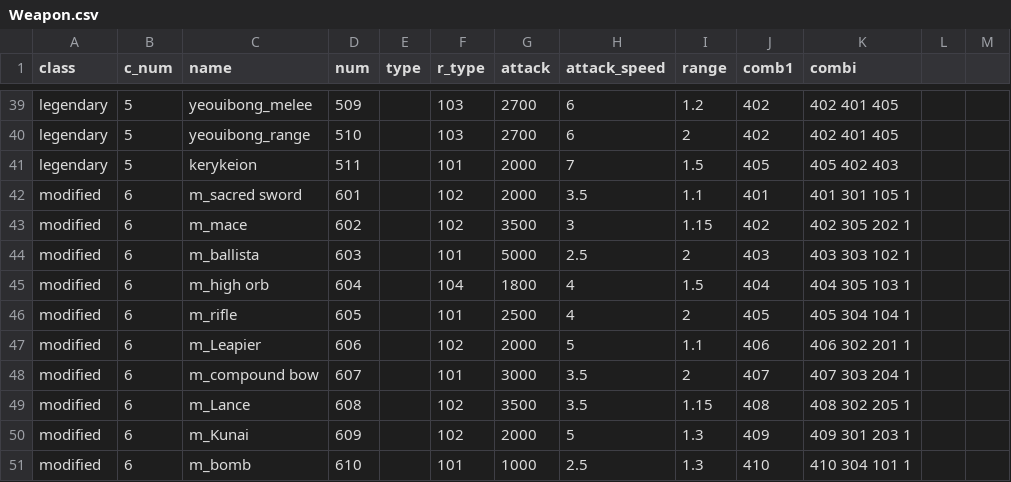
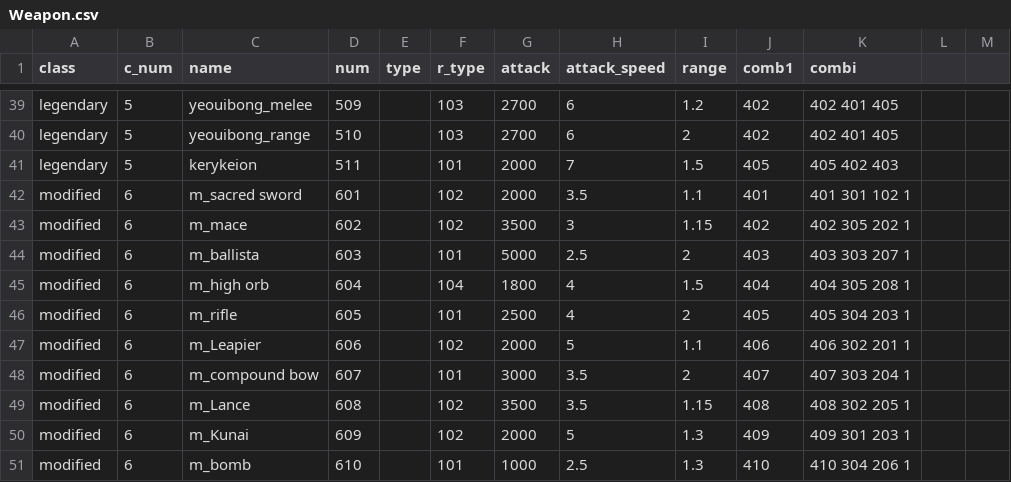
Before and after one commit to Famec7/WRD, a CSV file: Assets/Resources/Weapon.csv, drawn as a sheet; only a part is shown, gaps mark what is left out.

```diff
--- a/Assets/Resources/Weapon.csv
+++ b/Assets/Resources/Weapon.csv
@@ -41,7 +41,7 @@ legendary,5,yeouibong_range,510,,103,2700,6,2,402,402 401 405,,
 legendary,5,kerykeion,511,,101,2000,7,1.5,405,405 402 403,,
-modified,6,m_sacred sword,601,,102,2000,3.5,1.1,401,401 301 105 1,,
+modified,6,m_sacred sword,601,,102,2000,3.5,1.1,401,401 301 102 1,,
 modified,6,m_mace,602,,102,3500,3,1.15,402,402 305 202 1,,
-modified,6,m_ballista,603,,101,5000,2.5,2,403,403 303 102 1,,
-modified,6,m_high orb,604,,104,1800,4,1.5,404,404 305 103 1,,
-modified,6,m_rifle,605,,101,2500,4,2,405,405 304 104 1,,
+modified,6,m_ballista,603,,101,5000,2.5,2,403,403 303 207 1,,
+modified,6,m_high orb,604,,104,1800,4,1.5,404,404 305 208 1,,
+modified,6,m_rifle,605,,101,2500,4,2,405,405 304 203 1,,
 modified,6,m_Leapier,606,,102,2000,5,1.1,406,406 302 201 1,,
@@ -50,2 +50,2 @@ modified,6,m_Lance,608,,102,3500,3.5,1.15,408,408 302 205 1,,
 modified,6,m_Kunai,609,,102,2000,5,1.3,409,409 301 203 1,,
-modified,6,m_bomb,610,,101,1000,2.5,1.3,410,410 304 101 1,,
+modified,6,m_bomb,610,,101,1000,2.5,1.3,410,410 304 206 1,,
```
Also changed, not shown: Assets/Resources/DataTable/Skill/ActiveSkillData.csv, Assets/Resources/DataTable/Skill/PassiveSkillData.csv, 3 other files.
